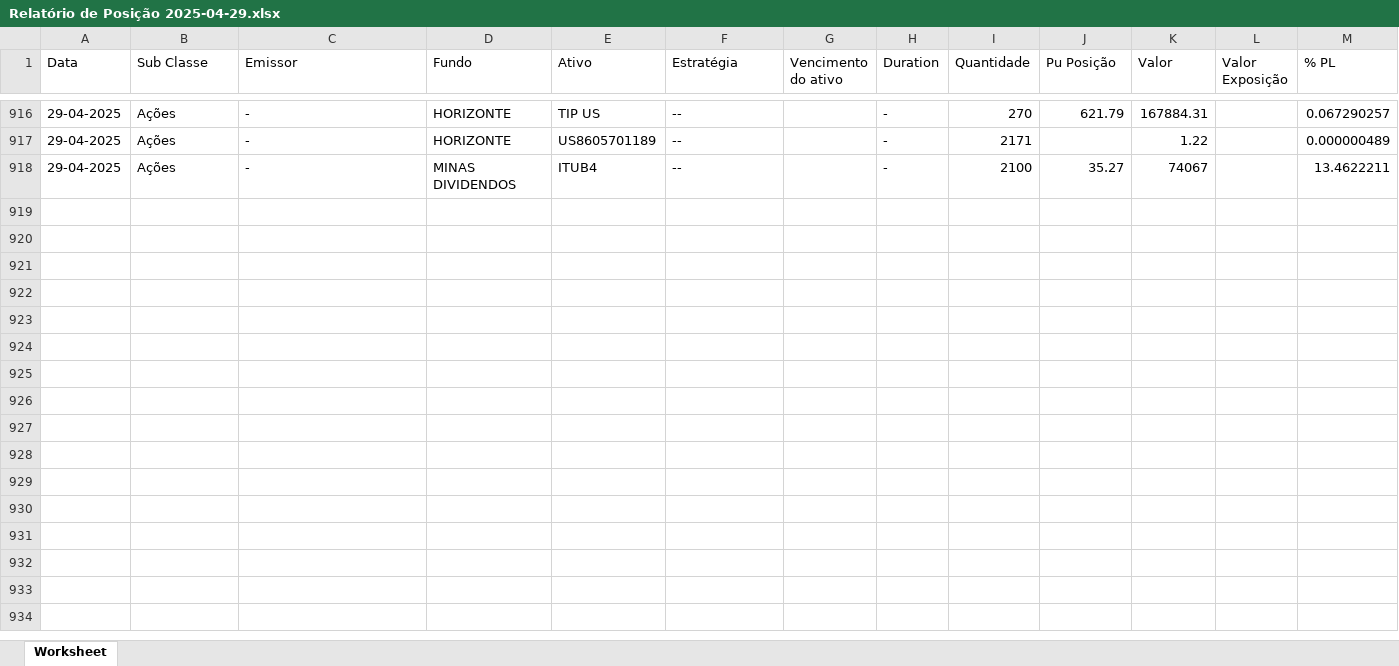
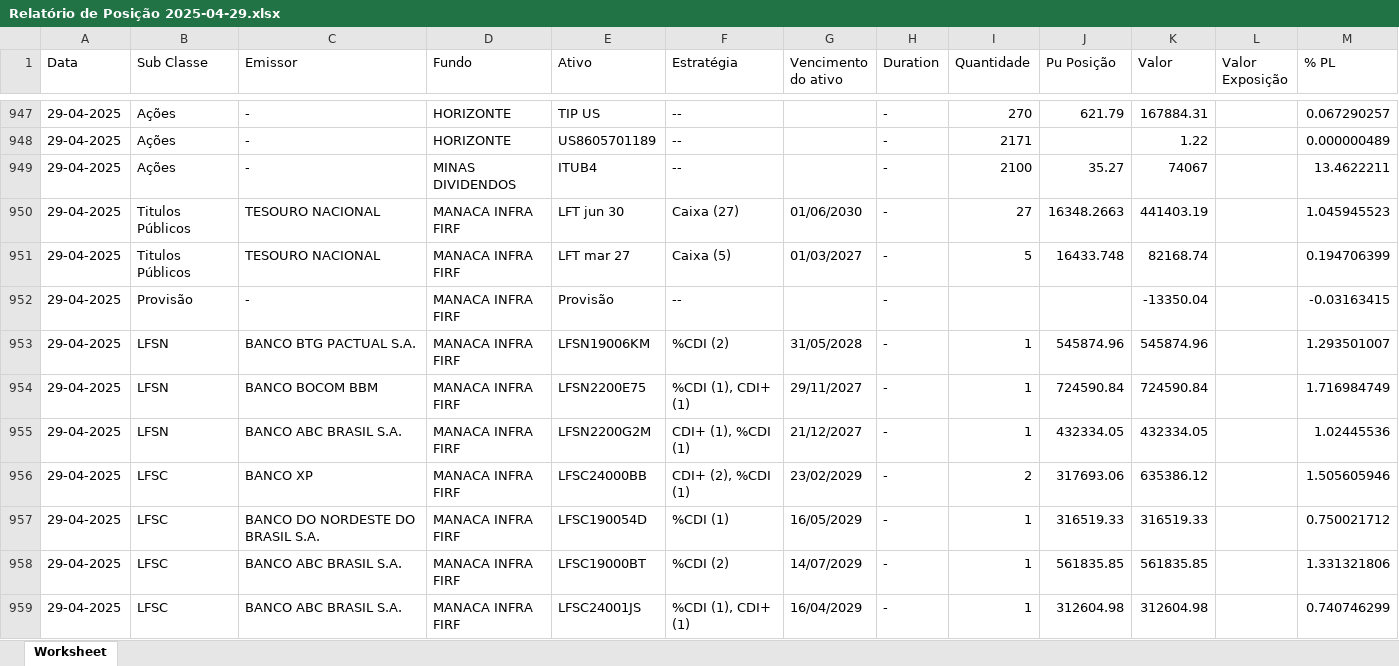
Before and after one commit to AFINVEST/Projeto-Hedge-IPCA, an Excel workbook: Dados/Relatório de Posição 2025-04-29.xlsx, sheet Worksheet, drawn as a sheet; only a part is shown, gaps mark what is left out; values as stored, in another font and other column widths than the file's, no borders; the diff covers the shown part only; the diff names each change by its address in the sheet, - before the commit and + after, or states it on an @@ line.

```diff
--- a/Dados/Relatório de Posição 2025-04-29.xlsx (sheet Worksheet)
+++ b/Dados/Relatório de Posição 2025-04-29.xlsx (sheet Worksheet)
+row 950: 29-04-2025 | Titulos Públicos | TESOURO NACIONAL | MANACA INFRA FIRF | LFT jun 30 | Caixa (27) | 01/06/2030 | - | 27 | 16348.2663 | 441403.19 |  | 1.045945523
+row 951: 29-04-2025 | Titulos Públicos | TESOURO NACIONAL | MANACA INFRA FIRF | LFT mar 27 | Caixa (5) | 01/03/2027 | - | 5 | 16433.748 | 82168.74 |  | 0.194706399
+row 952: 29-04-2025 | Provisão | - | MANACA INFRA FIRF | Provisão | -- |  | - |  |  | -13350.04 |  | -0.03163415
+row 953: 29-04-2025 | LFSN | BANCO BTG PACTUAL S.A. | MANACA INFRA FIRF | LFSN19006KM | %CDI (2) | 31/05/2028 | - | 1 | 545874.96 | 545874.96 |  | 1.293501007
+row 954: 29-04-2025 | LFSN | BANCO BOCOM BBM | MANACA INFRA FIRF | LFSN2200E75 | %CDI (1), CDI+ (1) | 29/11/2027 | - | 1 | 724590.84 | 724590.84 |  | 1.716984749
+row 955: 29-04-2025 | LFSN | BANCO ABC BRASIL S.A. | MANACA INFRA FIRF | LFSN2200G2M | CDI+ (1), %CDI (1) | 21/12/2027 | - | 1 | 432334.05 | 432334.05 |  | 1.02445536
+row 956: 29-04-2025 | LFSC | BANCO XP | MANACA INFRA FIRF | LFSC24000BB | CDI+ (2), %CDI (1) | 23/02/2029 | - | 2 | 317693.06 | 635386.12 |  | 1.505605946
+row 957: 29-04-2025 | LFSC | BANCO DO NORDESTE DO BRASIL S.A. | MANACA INFRA FIRF | LFSC190054D | %CDI (1) | 16/05/2029 | - | 1 | 316519.33 | 316519.33 |  | 0.750021712
+row 958: 29-04-2025 | LFSC | BANCO ABC BRASIL S.A. | MANACA INFRA FIRF | LFSC19000BT | %CDI (2) | 14/07/2029 | - | 1 | 561835.85 | 561835.85 |  | 1.331321806
+row 959: 29-04-2025 | LFSC | BANCO ABC BRASIL S.A. | MANACA INFRA FIRF | LFSC24001JS | %CDI (1), CDI+ (1) | 16/04/2029 | - | 1 | 312604.98 | 312604.98 |  | 0.740746299
```
Also changed, not shown: 112 added rows and 7 edited cells elsewhere in this sheet, 2 other files.
